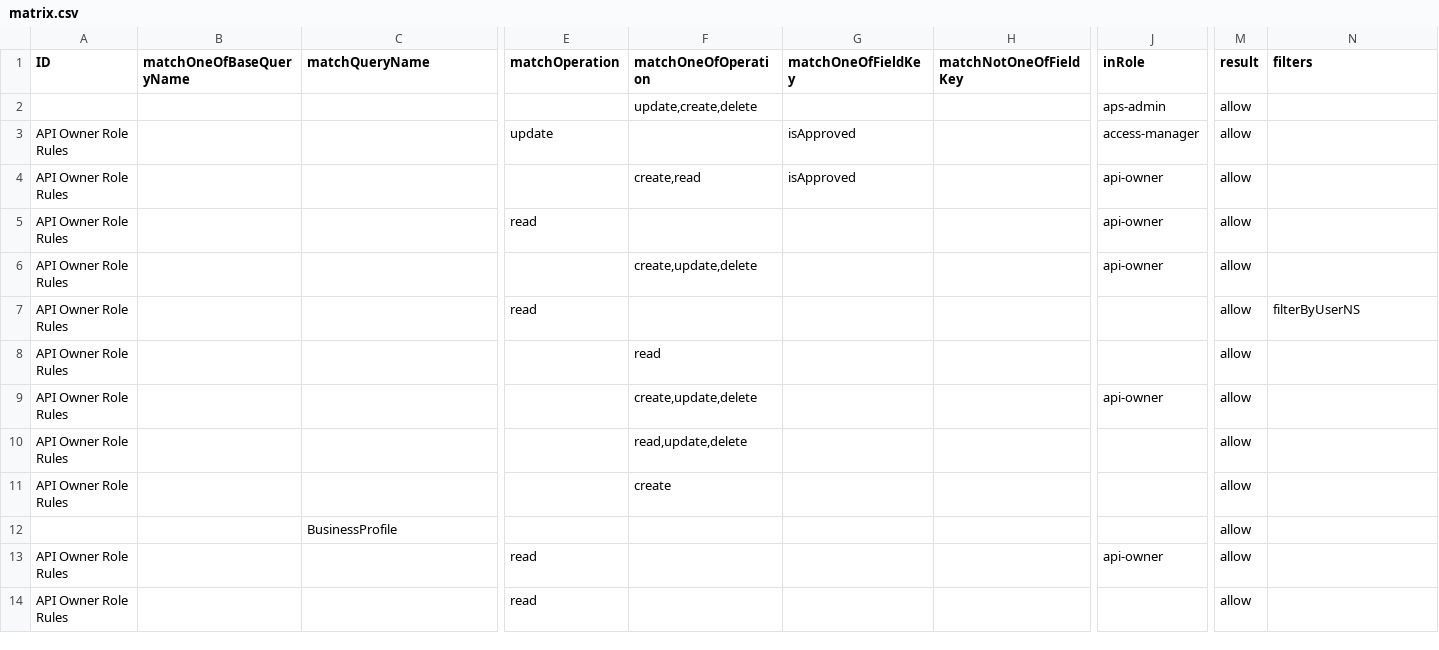
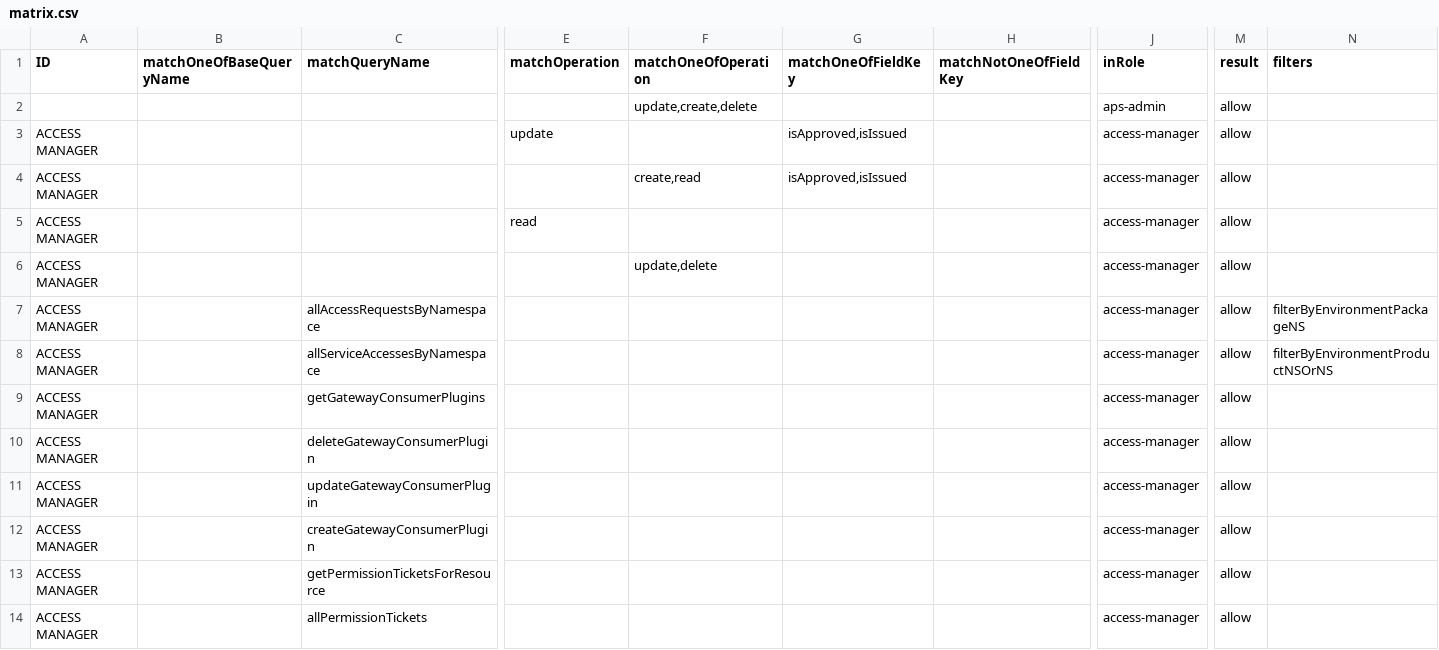
Before and after one commit to bcgov/api-services-portal, a CSV file: src/authz/matrix.csv, drawn as a sheet; only a part is shown, gaps mark what is left out; the shorter side is filled out with more unchanged rows; rows hold the shown columns only; the diff covers the shown part only; the diff names each change by its address in the sheet, - before the commit and + after, or states it on an @@ line.

Commit message:
upd whitelist and permissions

```diff
--- a/src/authz/matrix.csv
+++ b/src/authz/matrix.csv
-A3:A6 (ID): API Owner Role Rules
+A3:A6 (ID): ACCESS MANAGER
-G3:G4 (matchOneOfFieldKey): isApproved
+G3:G4 (matchOneOfFieldKey): isApproved,isIssued
-J4:J6 (inRole): api-owner
+J4:J6 (inRole): access-manager
-F6 (matchOneOfOperation): create,update,delete
+F6 (matchOneOfOperation): update,delete
+row 7: ACCESS MANAGER |  | allAccessRequestsByNamespace |  |  |  |  | access-manager | allow | filterByEnvironmentPackageNS
+row 8: ACCESS MANAGER |  | allServiceAccessesByNamespace |  |  |  |  | access-manager | allow | filterByEnvironmentProductNSOrNS
+row 9: ACCESS MANAGER |  | getGatewayConsumerPlugins |  |  |  |  | access-manager | allow
+row 10: ACCESS MANAGER |  | deleteGatewayConsumerPlugin |  |  |  |  | access-manager | allow
+row 11: ACCESS MANAGER |  | updateGatewayConsumerPlugin |  |  |  |  | access-manager | allow
+row 12: ACCESS MANAGER |  | createGatewayConsumerPlugin |  |  |  |  | access-manager | allow
+row 13: ACCESS MANAGER |  | getPermissionTicketsForResource |  |  |  |  | access-manager | allow
+row 14: ACCESS MANAGER |  | allPermissionTickets |  |  |  |  | access-manager | allow
```
Also changed, not shown: 11 added rows, 13 removed rows and 18 edited cells elsewhere in this file, 11 other files.
